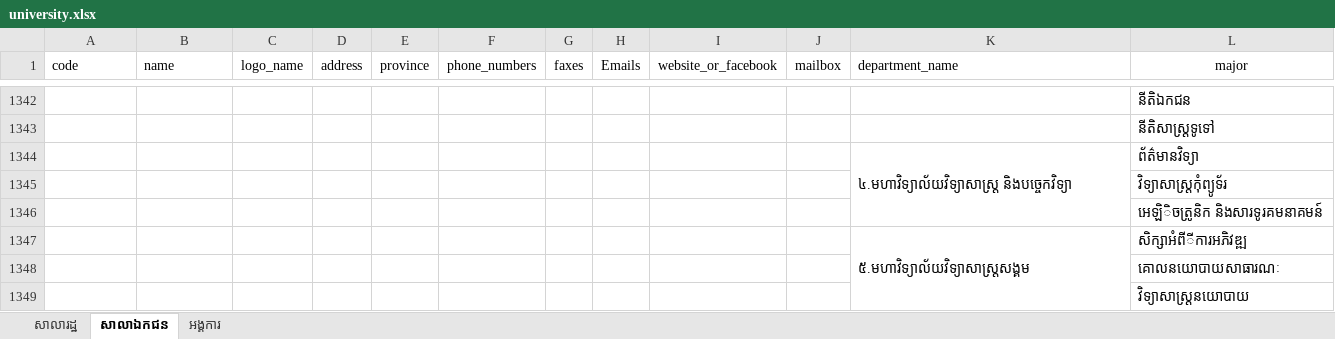
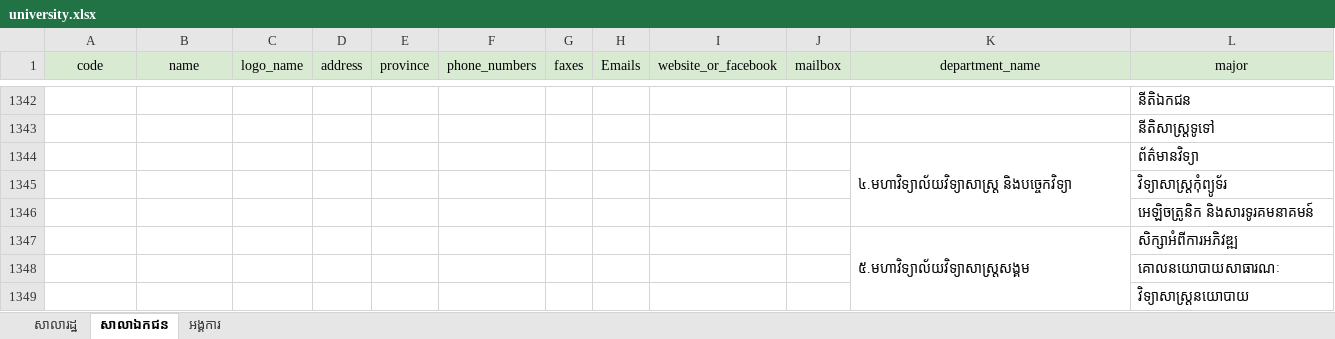
Before and after one commit to ilabsea/trey_visay_api, an Excel workbook: db/csv/university.xlsx, sheet សាលាឯកជន, drawn as a sheet; only a part is shown, gaps mark what is left out; values as stored, in another font and other column widths than the file's, no borders; charts and pictures and conditional formats not drawn; the diff covers the shown part only; the diff names each change by its address in the sheet, - before the commit and + after, or states it on an @@ line.

Commit message:
fix duplicate university major and department

```diff
--- a/db/csv/university.xlsx (sheet សាលាឯកជន)
+++ b/db/csv/university.xlsx (sheet សាលាឯកជន)
-A1:L1 fill: none
+A1:L1 fill: #D9EAD3
-A1:B1 alignment: left
+A1:B1 alignment: center
-K1 alignment: left
+K1 alignment: center
-L1346 (major): អេឡិិចត្រូនិក និងសារទូរគមនាគមន៍
+L1346 (major): អេឡិចត្រូនិក និងសារទូរគមនាគមន៍
-L1347 (major): សិក្សាអំពីីការអភិវឌ្ឍ
+L1347 (major): សិក្សាអំពីការអភិវឌ្ឍ
```
Also changed, not shown: 21 edited cells and cell formats elsewhere in this sheet, sheet សាលារដ្ឋ, sheet អង្គការ, charts or pictures, 1 other file.
